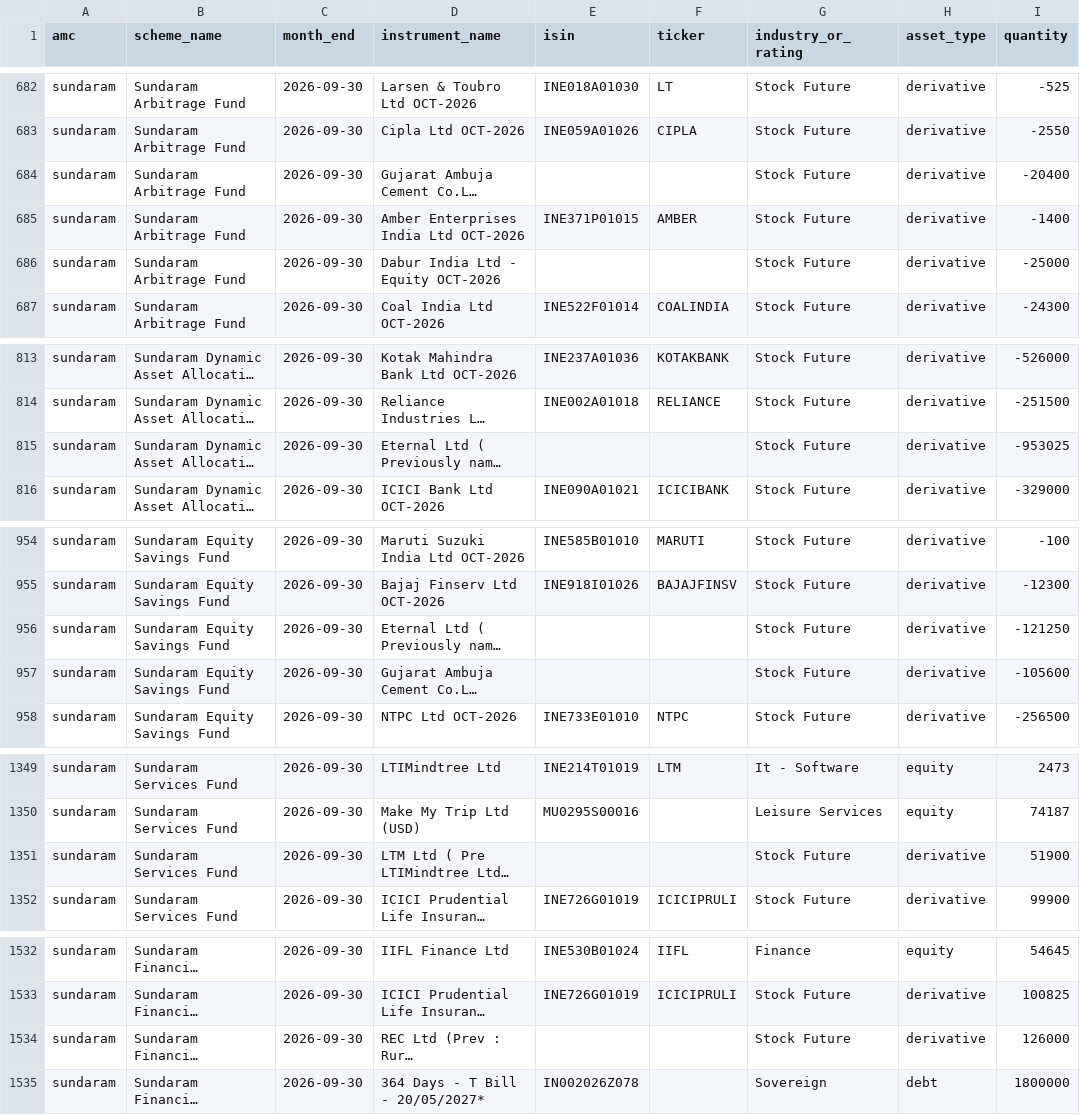
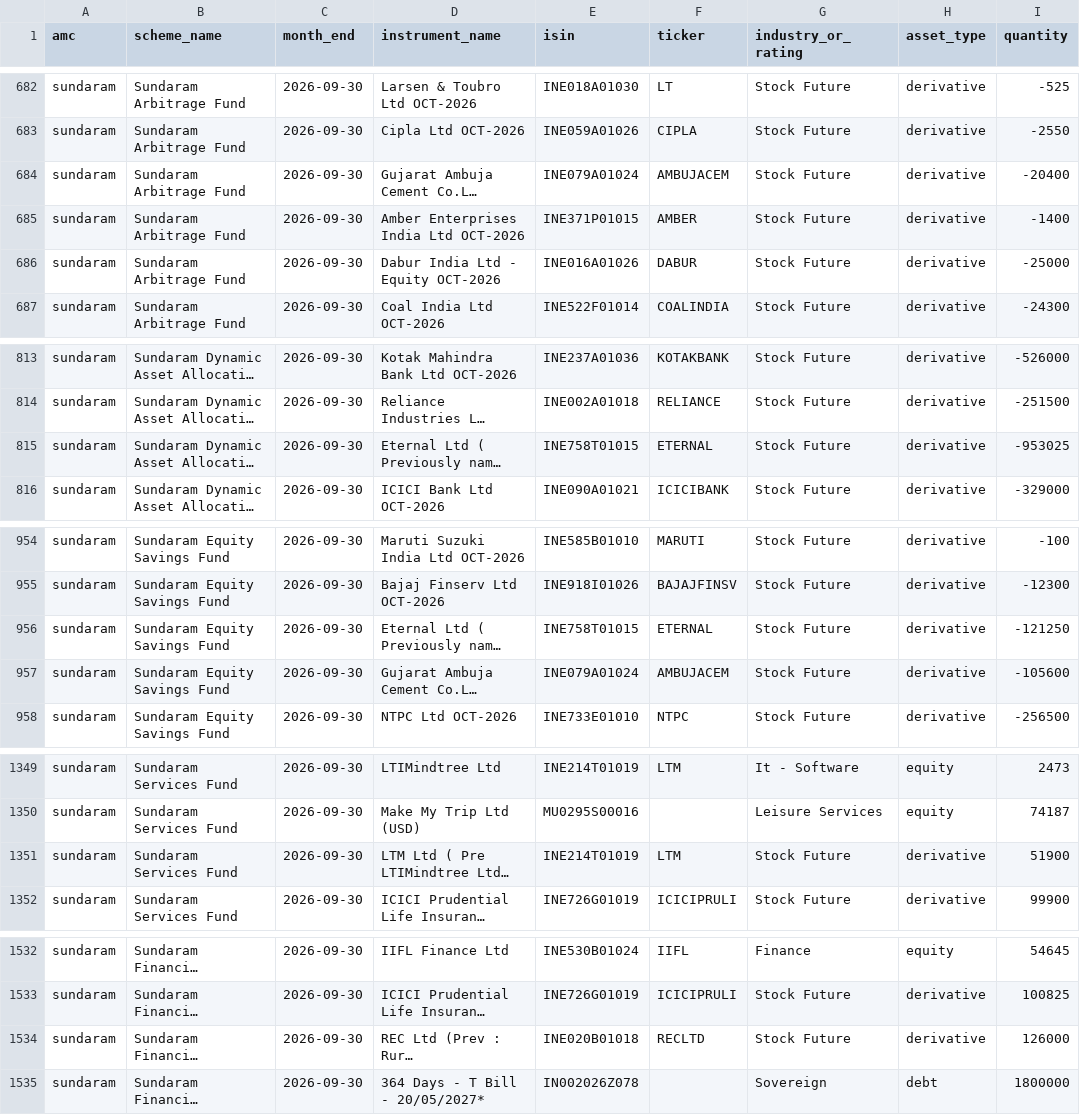
Before and after one commit to Pratiksha200310/mf-holdings, a CSV file: out/2026-09/sundaram.csv, drawn as a sheet; only a part is shown, gaps mark what is left out; long unchanged cells end in …; the diff covers the shown part only; the diff names each change by its address in the sheet, - before the commit and + after, or states it on an @@ line.

```diff
--- a/out/2026-09/sundaram.csv
+++ b/out/2026-09/sundaram.csv
-E684 (isin): (empty)
+E684 (isin): INE079A01024
-F684 (ticker): (empty)
+F684 (ticker): AMBUJACEM
-E686 (isin): (empty)
+E686 (isin): INE016A01026
-F686 (ticker): (empty)
+F686 (ticker): DABUR
-E815 (isin): (empty)
+E815 (isin): INE758T01015
-F815 (ticker): (empty)
+F815 (ticker): ETERNAL
-E956 (isin): (empty)
+E956 (isin): INE758T01015
-F956 (ticker): (empty)
+F956 (ticker): ETERNAL
-E957 (isin): (empty)
+E957 (isin): INE079A01024
-F957 (ticker): (empty)
+F957 (ticker): AMBUJACEM
-E1351 (isin): (empty)
+E1351 (isin): INE214T01019
-F1351 (ticker): (empty)
+F1351 (ticker): LTM
-E1534 (isin): (empty)
+E1534 (isin): INE020B01018
-F1534 (ticker): (empty)
+F1534 (ticker): RECLTD
```
Also changed, not shown: 20 edited cells elsewhere in this file, out/2026-07/sundaram.csv, out/2026-08/sundaram.csv, 9 other files.
